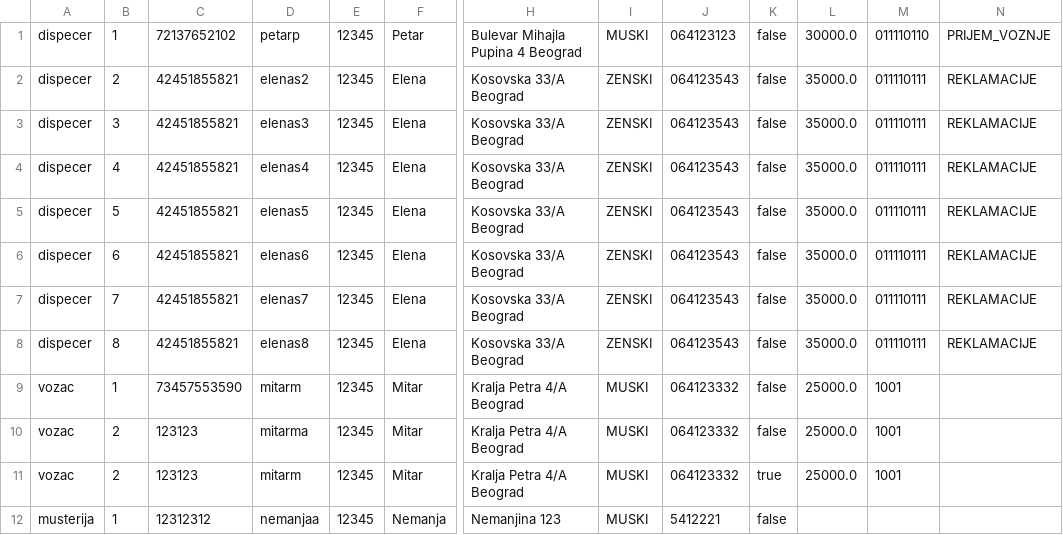
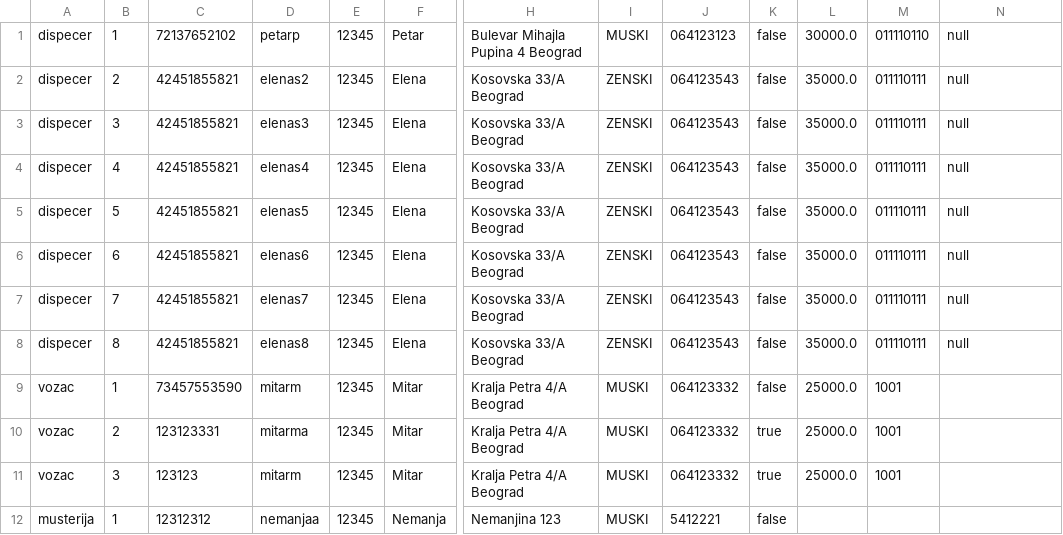
Before and after one commit to MurgaNS/Taksi-Sluzba, a CSV file: src/Data/korisnici.csv, drawn as a sheet; only a part is shown, gaps mark what is left out; the diff names each change by its address in the sheet, - before the commit and + after, or states it on an @@ line.

```diff
--- a/src/Data/korisnici.csv
+++ b/src/Data/korisnici.csv
-N1: PRIJEM_VOZNJE
+N1: null
-N2:N8: REKLAMACIJE
+N2:N8: null
-C10: 123123
+C10: 123123331
-K10: false
+K10: true
-B11: 2
+B11: 3
```
Also changed, not shown: out/production/TaksiSluzba/Data/vozila.csv, out/production/TaksiSluzba/Data/voznje.csv, 5 other files.
